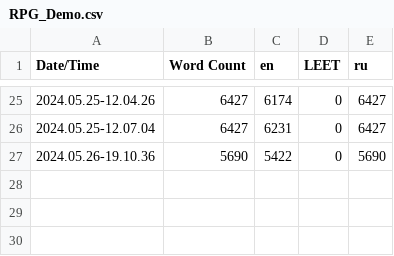
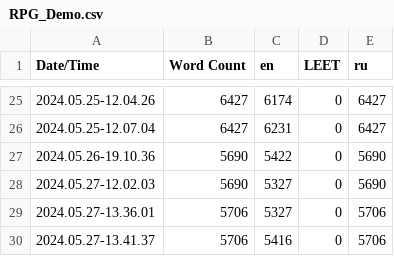
Before and after one commit to MotivatorMichalych/demo, a CSV file: Content/Localization/RPG_Demo/RPG_Demo.csv, drawn as a sheet; only a part is shown, gaps mark what is left out.

```diff
--- a/Content/Localization/RPG_Demo/RPG_Demo.csv
+++ b/Content/Localization/RPG_Demo/RPG_Demo.csv
@@ -27 +27,4 @@ Date/Time,Word Count,en,LEET,ru
 2024.05.26-19.10.36,5690,5422,0,5690
+2024.05.27-12.02.03,5690,5327,0,5690
+2024.05.27-13.36.01,5706,5327,0,5706
+2024.05.27-13.41.37,5706,5416,0,5706
```
Also changed, not shown: 8 other files.
